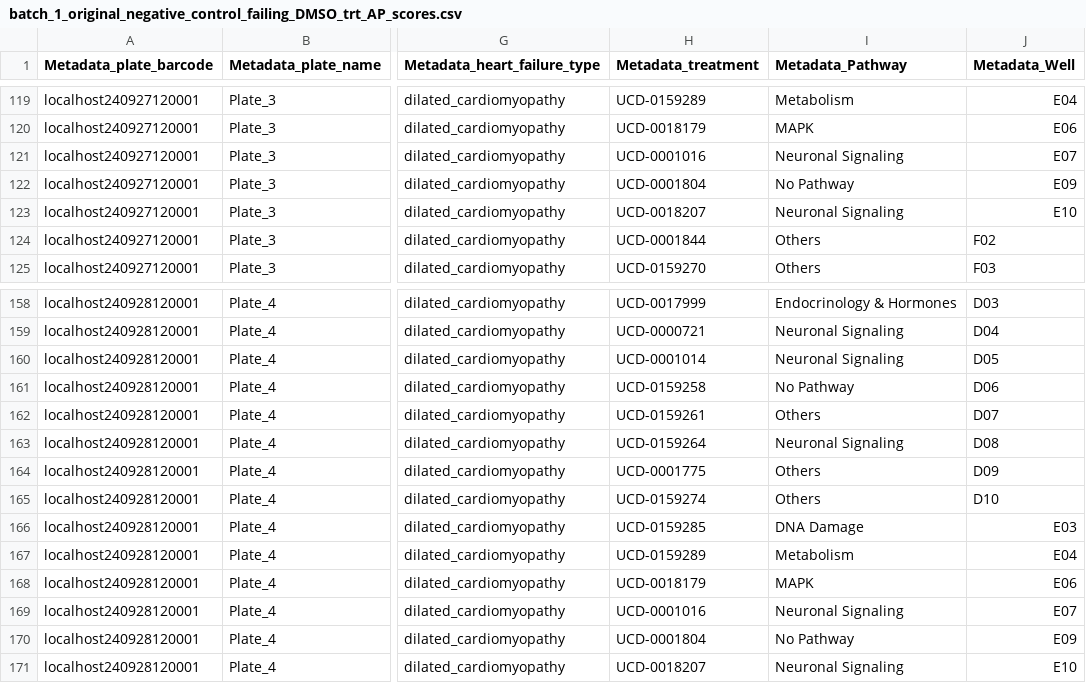
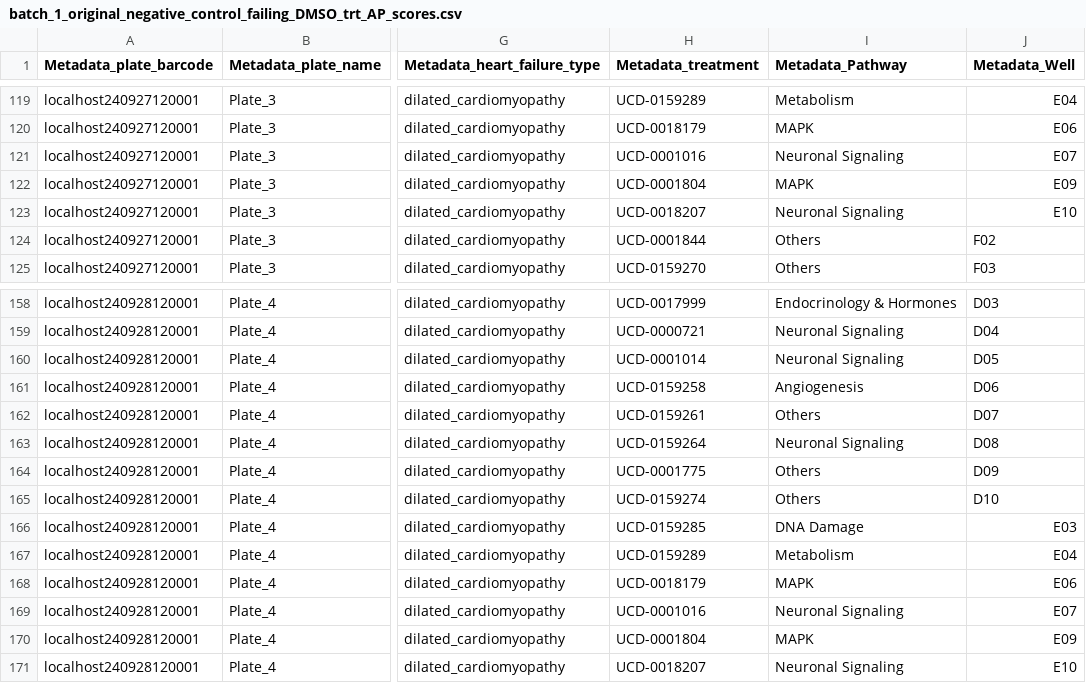
Before and after one commit to axiomcura/CFReT-screen-mAP-analysis, a CSV file: notebooks/1.map-analysis/results/map_scores/batch_1_original_negative_control_failing_DMSO_trt_AP_scores.csv, drawn as a sheet; only a part is shown, gaps mark what is left out; the diff covers the shown part only; the diff names each change by its address in the sheet, - before the commit and + after, or states it on an @@ line.

```diff
--- a/notebooks/1.map-analysis/results/map_scores/batch_1_original_negative_control_failing_DMSO_trt_AP_scores.csv
+++ b/notebooks/1.map-analysis/results/map_scores/batch_1_original_negative_control_failing_DMSO_trt_AP_scores.csv
-I122 (Metadata_Pathway): No Pathway
+I122 (Metadata_Pathway): MAPK
-I161 (Metadata_Pathway): No Pathway
+I161 (Metadata_Pathway): Angiogenesis
-I170 (Metadata_Pathway): No Pathway
+I170 (Metadata_Pathway): MAPK
```
Also changed, not shown: 5 edited cells elsewhere in this file, notebooks/1.map-analysis/results/map_analysis/ranked_delta_mAPs.csv, notebooks/1.map-analysis/results/map_analysis/shuffled_ranked_delta_mAPs.csv, 27 other files.
